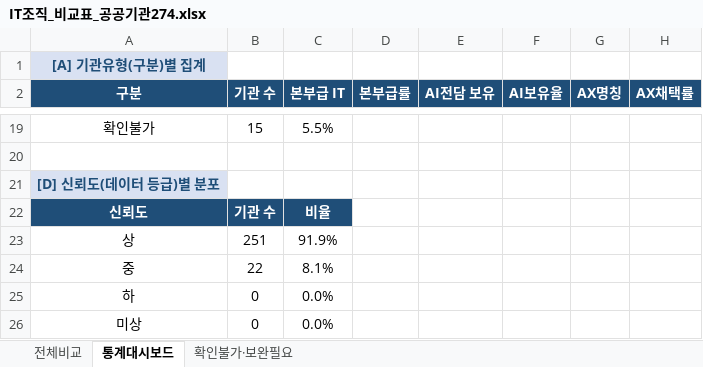
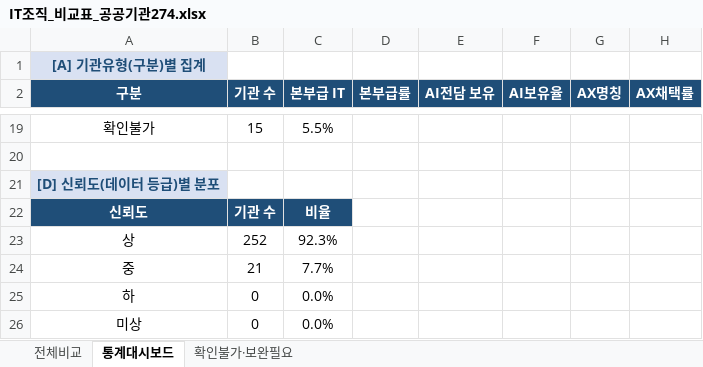
Before and after one commit to lovelyquality/korea-public-it-org-2026, an Excel workbook: IT조직_비교표_공공기관274.xlsx, sheet 통계대시보드, drawn as a sheet; only a part is shown, gaps mark what is left out; values as stored, in another font and other column widths than the file's, no borders; the diff names each change by its address in the sheet, - before the commit and + after, or states it on an @@ line.

```diff
--- a/IT조직_비교표_공공기관274.xlsx (sheet 통계대시보드)
+++ b/IT조직_비교표_공공기관274.xlsx (sheet 통계대시보드)
-B23 (기관 수): 251
+B23 (기관 수): 252
-C23 (본부급 IT): 91.9%
+C23 (본부급 IT): 92.3%
-B24 (기관 수): 22
+B24 (기관 수): 21
-C24 (본부급 IT): 8.1%
+C24 (본부급 IT): 7.7%
```
Also changed, not shown: sheet 전체비교, 2 other files.
